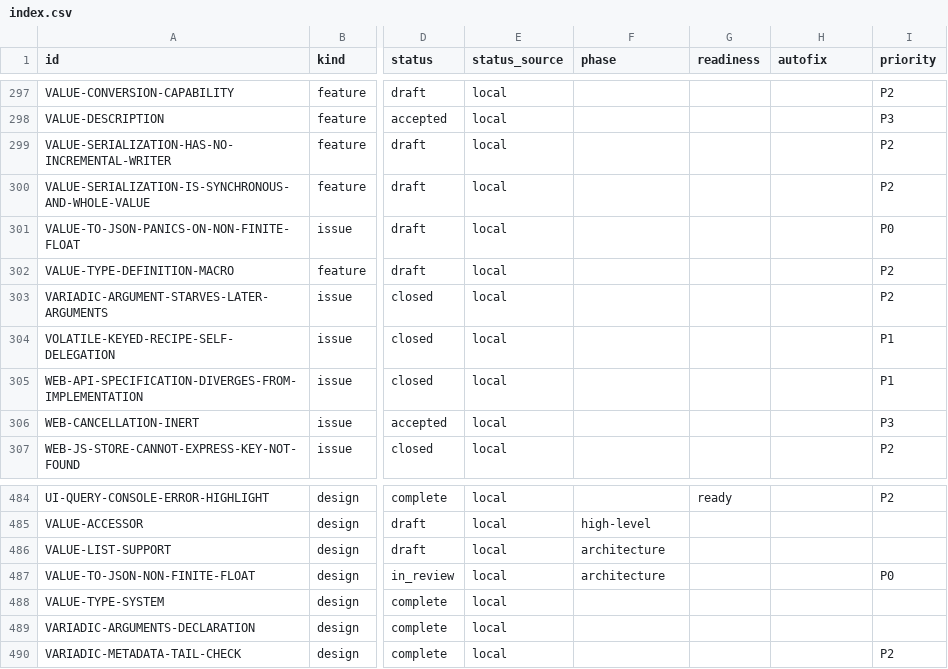
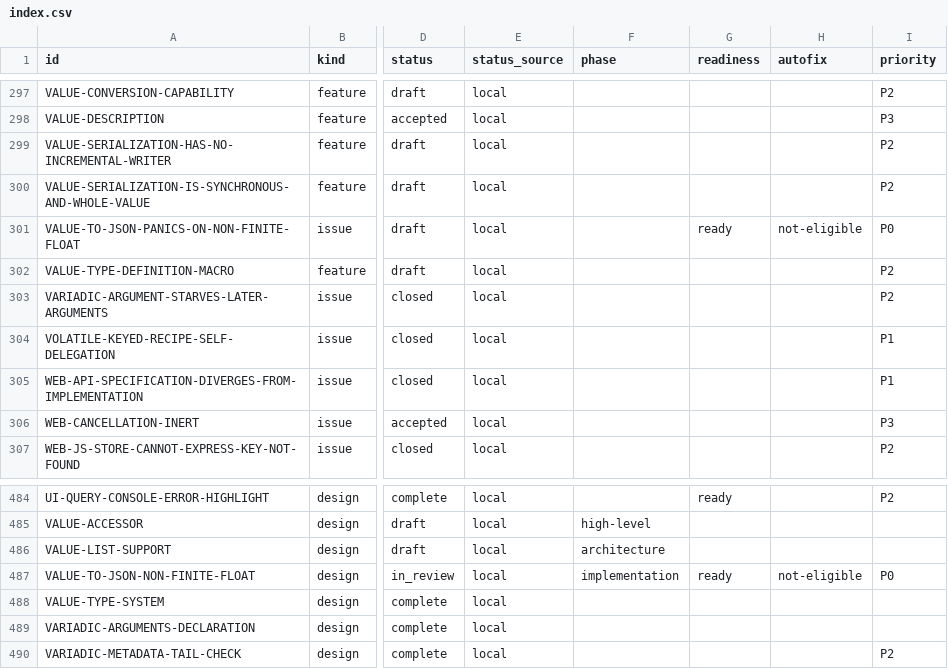
Before and after one commit to orest-d/liquers, a CSV file: specs/index.csv, drawn as a sheet; only a part is shown, gaps mark what is left out; the diff names each change by its address in the sheet, - before the commit and + after, or states it on an @@ line.

```diff
--- a/specs/index.csv
+++ b/specs/index.csv
-G301 (readiness): (empty)
+G301 (readiness): ready
-H301 (autofix): (empty)
+H301 (autofix): not-eligible
-F487 (phase): architecture
+F487 (phase): implementation
-G487 (readiness): (empty)
+G487 (readiness): ready
-H487 (autofix): (empty)
+H487 (autofix): not-eligible
```
Also changed, not shown: 2 other files.
